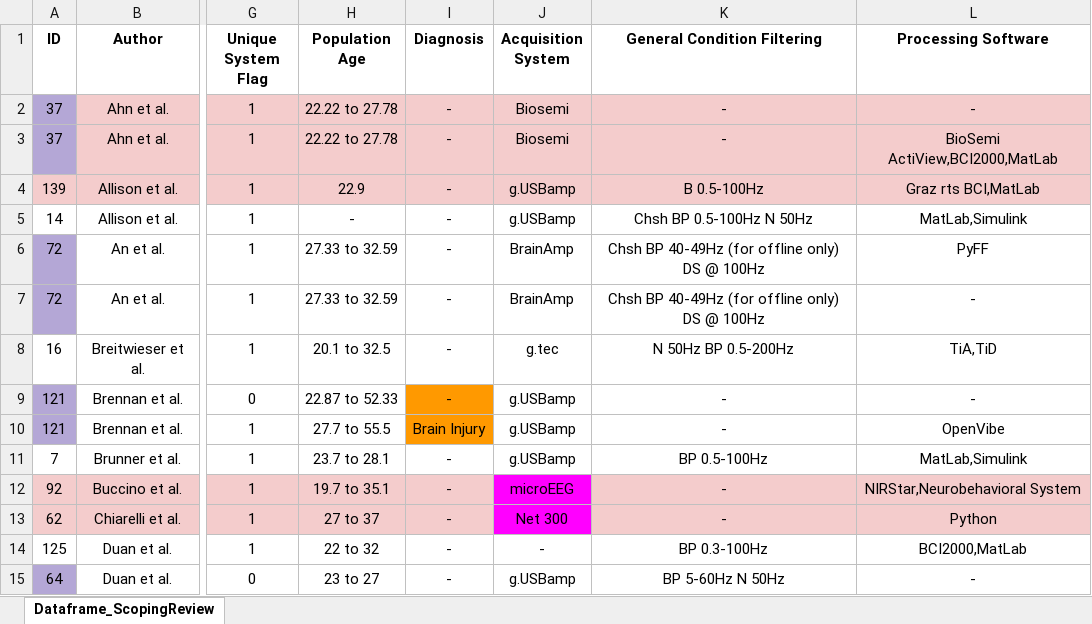
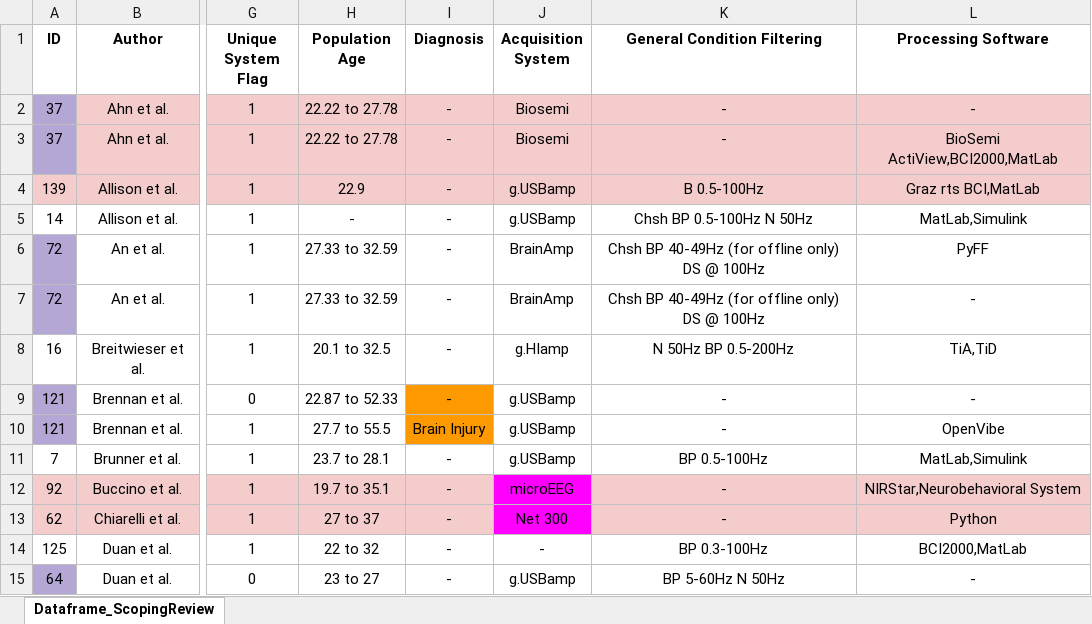
Before and after one commit to mgmussi/Frontiers-review-hBCI-2022, an Excel workbook: Raw_extracted_data.xlsx, sheet Dataframe_ScopingReview, drawn as a sheet; only a part is shown, gaps mark what is left out; values as stored, in another font and other column widths than the file's, no borders; the diff names each change by its address in the sheet, - before the commit and + after, or states it on an @@ line.

Commit message:
Change Breitwieser et al. acquisition system from g.tec to g.HIamp

```diff
--- a/Raw_extracted_data.xlsx (sheet Dataframe_ScopingReview)
+++ b/Raw_extracted_data.xlsx (sheet Dataframe_ScopingReview)
-J8 (Acquisition System): g.tec
+J8 (Acquisition System): g.HIamp
```
